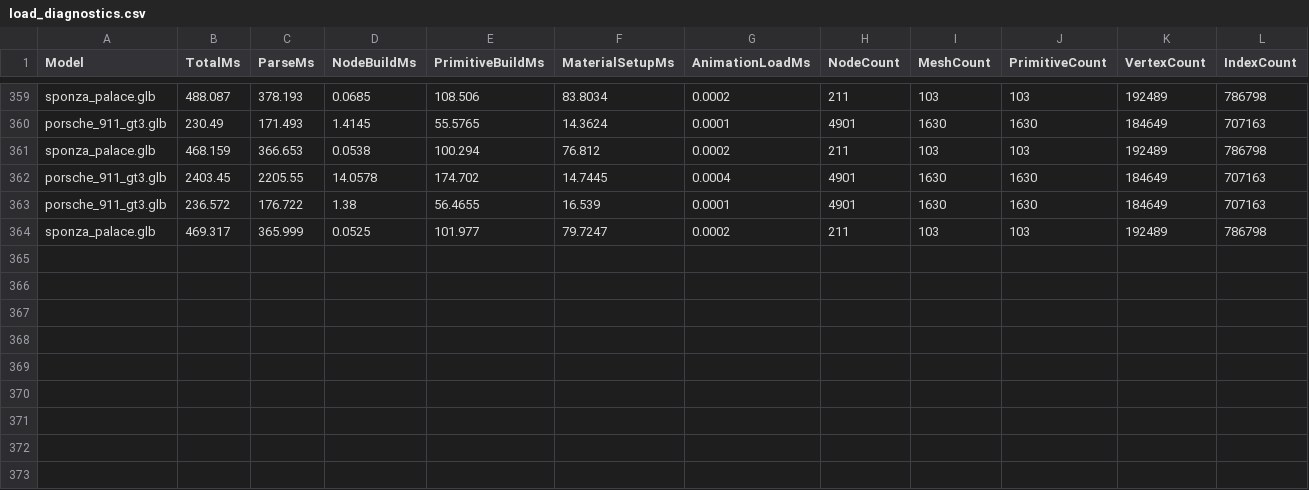
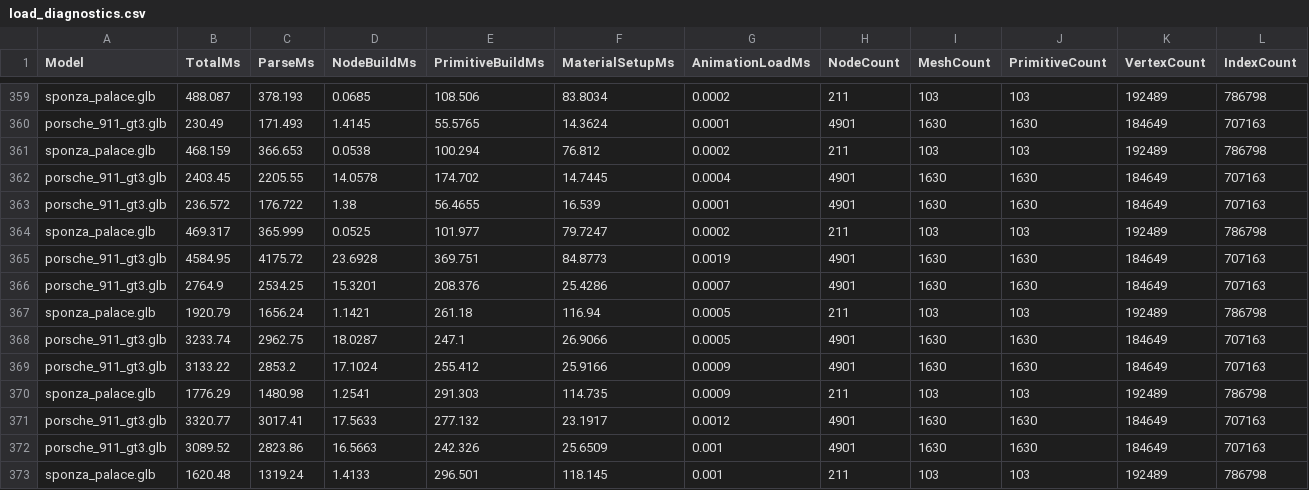
Before and after one commit to Etuv2/Nox_Engine, a CSV file: performance_data/load_diagnostics.csv, drawn as a sheet; only a part is shown, gaps mark what is left out.

```diff
--- a/performance_data/load_diagnostics.csv
+++ b/performance_data/load_diagnostics.csv
@@ -364 +364,10 @@ porsche_911_gt3.glb,236.572,176.722,1.38,56.4655,16.539,0.0001,4901,1630,1630,18
 sponza_palace.glb,469.317,365.999,0.0525,101.977,79.7247,0.0002,211,103,103,192489,786798
+porsche_911_gt3.glb,4584.95,4175.72,23.6928,369.751,84.8773,0.0019,4901,1630,1630,184649,707163
+porsche_911_gt3.glb,2764.9,2534.25,15.3201,208.376,25.4286,0.0007,4901,1630,1630,184649,707163
+sponza_palace.glb,1920.79,1656.24,1.1421,261.18,116.94,0.0005,211,103,103,192489,786798
+porsche_911_gt3.glb,3233.74,2962.75,18.0287,247.1,26.9066,0.0005,4901,1630,1630,184649,707163
+porsche_911_gt3.glb,3133.22,2853.2,17.1024,255.412,25.9166,0.0009,4901,1630,1630,184649,707163
+sponza_palace.glb,1776.29,1480.98,1.2541,291.303,114.735,0.0009,211,103,103,192489,786798
+porsche_911_gt3.glb,3320.77,3017.41,17.5633,277.132,23.1917,0.0012,4901,1630,1630,184649,707163
+porsche_911_gt3.glb,3089.52,2823.86,16.5663,242.326,25.6509,0.001,4901,1630,1630,184649,707163
+sponza_palace.glb,1620.48,1319.24,1.4133,296.501,118.145,0.001,211,103,103,192489,786798
```
Also changed, not shown: 28 other files.
